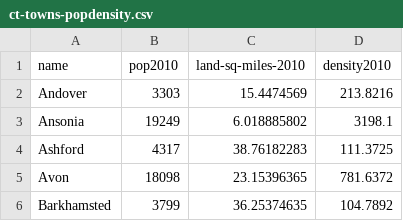
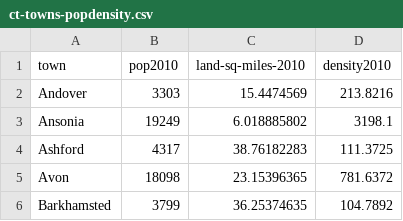
Before and after one commit to HandsOnDataViz/book, a CSV file: data/ct-towns-popdensity.csv, drawn as a sheet; only a part is shown.

```diff
--- a/data/ct-towns-popdensity.csv
+++ b/data/ct-towns-popdensity.csv
@@ -1,2 +1,2 @@
-name,pop2010,land-sq-miles-2010,density2010
+town,pop2010,land-sq-miles-2010,density2010
 Andover,3303,15.4474569,213.8216
```
Also changed, not shown: 41 other files.
